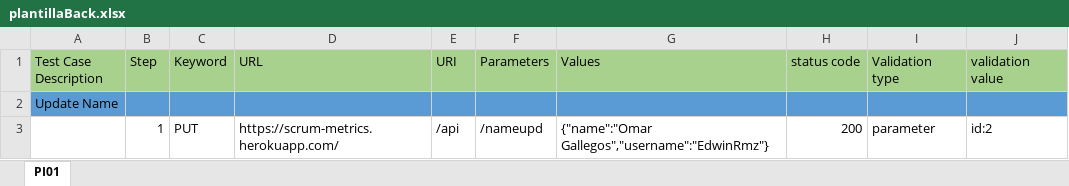
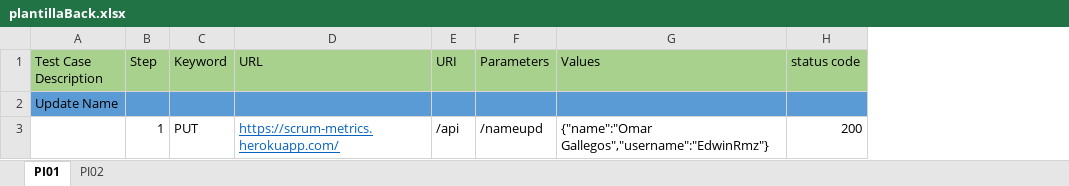
Before and after one commit to VictorCubillosX/APIFW, an Excel workbook: test-case/plantillaBack.xlsx, sheet PI01, drawn as a sheet; values as stored, in another font and other column widths than the file's, no borders; the diff names each change by its address in the sheet, - before the commit and + after, or states it on an @@ line.

```diff
--- a/test-case/plantillaBack.xlsx (sheet PI01)
+++ b/test-case/plantillaBack.xlsx (sheet PI01)
+sheet tab: PI02
-column I (Validation type), row 3: parameter
-column J (validation value), row 3: id:2
@@ D3 underline: off → on, text colour: black → #0563C1 @@
```
Also changed, not shown: 19 other files.
